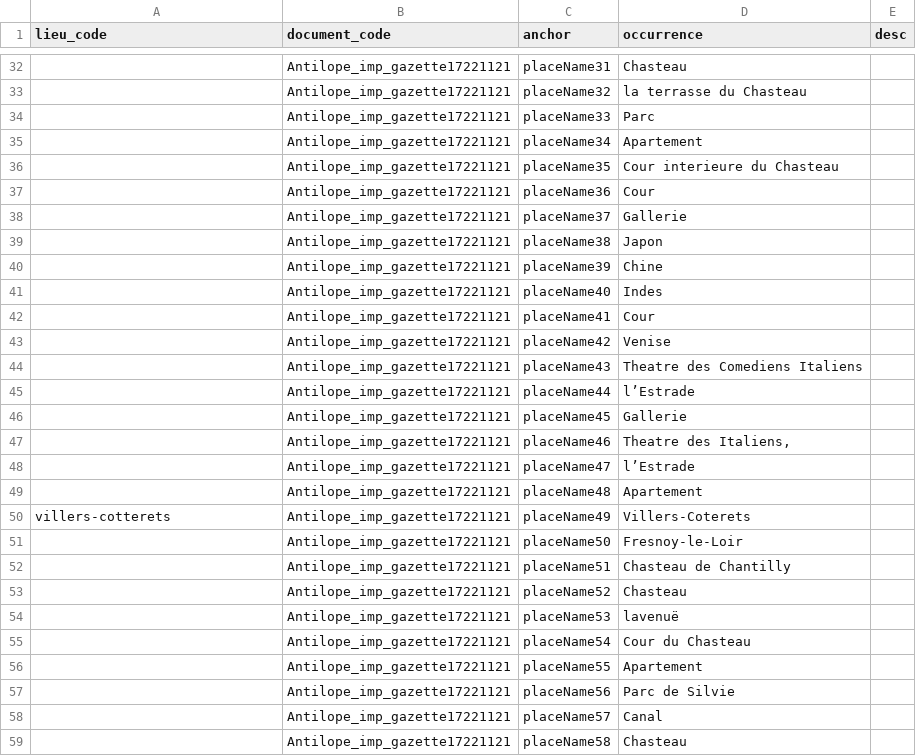
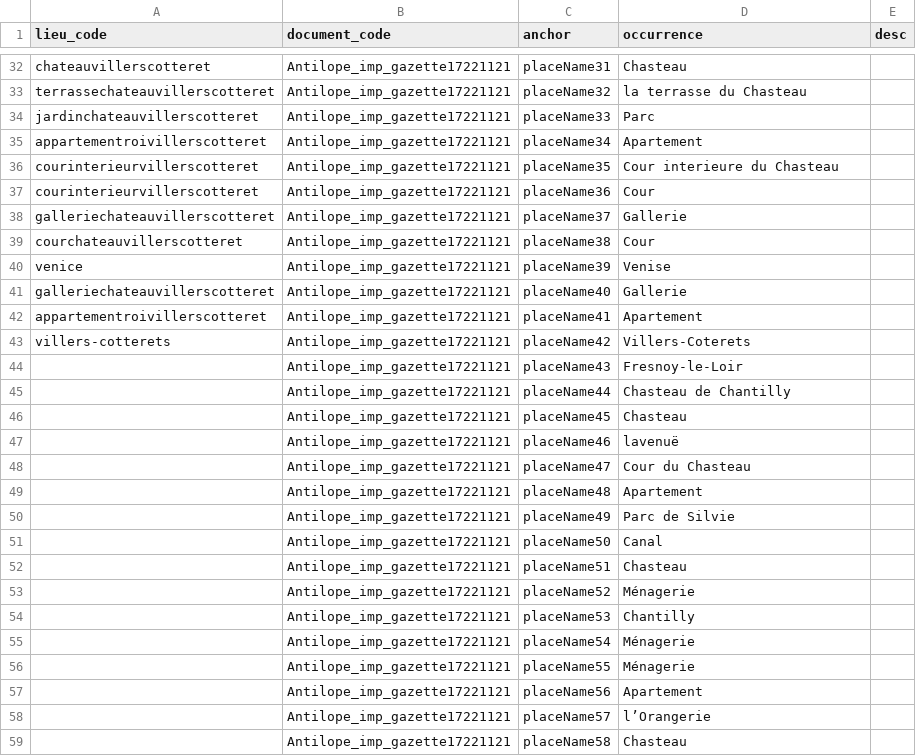
Before and after one commit to fetes17/merveilles17, a TSV file: site/data/lieu_document.tsv, drawn as a sheet; only a part is shown, gaps mark what is left out; removed rows and columns are numbered as before the commit, all else as after; the diff covers the shown part only; the diff names each change by its address in the sheet, - before the commit and + after, or states it on an @@ line.

```diff
--- a/site/data/lieu_document.tsv
+++ b/site/data/lieu_document.tsv
-A32 (lieu_code): (empty)
+A32 (lieu_code): chateauvillerscotteret
-A33 (lieu_code): (empty)
+A33 (lieu_code): terrassechateauvillerscotteret
-A34 (lieu_code): (empty)
+A34 (lieu_code): jardinchateauvillerscotteret
-A35 (lieu_code): (empty)
+A35 (lieu_code): appartementroivillerscotteret
-A36:A37 (lieu_code): (empty)
+A36:A37 (lieu_code): courinterieurvillerscotteret
-A38 (lieu_code): (empty)
+A38 (lieu_code): galleriechateauvillerscotteret
-row 39:  | Antilope_imp_gazette17221121 | placeName38 | Japon
-row 40:  | Antilope_imp_gazette17221121 | placeName39 | Chine
-row 41:  | Antilope_imp_gazette17221121 | placeName40 | Indes
-A39 (lieu_code): (empty)
+A39 (lieu_code): courchateauvillerscotteret
-C39 (anchor): placeName41
+C39 (anchor): placeName38
-A40 (lieu_code): (empty)
+A40 (lieu_code): venice
-C40 (anchor): placeName42
+C40 (anchor): placeName39
+row 41: galleriechateauvillerscotteret | Antilope_imp_gazette17221121 | placeName40 | Gallerie
+row 42: appartementroivillerscotteret | Antilope_imp_gazette17221121 | placeName41 | Apartement
+row 43: villers-cotterets | Antilope_imp_gazette17221121 | placeName42 | Villers-Coterets
-D44 (occurrence): Theatre des Comediens Italiens
+D44 (occurrence): Fresnoy-le-Loir
-D45 (occurrence): l’Estrade
+D45 (occurrence): Chasteau de Chantilly
-D46 (occurrence): Gallerie
+D46 (occurrence): Chasteau
-D47 (occurrence): Theatre des Italiens,
+D47 (occurrence): lavenuë
-D48 (occurrence): l’Estrade
+D48 (occurrence): Cour du Chasteau
-A50 (lieu_code): villers-cotterets
+A50 (lieu_code): (empty)
-D50 (occurrence): Villers-Coterets
+D50 (occurrence): Parc de Silvie
-D51 (occurrence): Fresnoy-le-Loir
+D51 (occurrence): Canal
-D52 (occurrence): Chasteau de Chantilly
+D52 (occurrence): Chasteau
-D53 (occurrence): Chasteau
+D53 (occurrence): Ménagerie
-D54 (occurrence): lavenuë
+D54 (occurrence): Chantilly
-D55 (occurrence): Cour du Chasteau
+D55 (occurrence): Ménagerie
-D56 (occurrence): Apartement
+D56 (occurrence): Ménagerie
-D57 (occurrence): Parc de Silvie
+D57 (occurrence): Apartement
-D58 (occurrence): Canal
+D58 (occurrence): l’Orangerie
```
Also changed, not shown: 7 added rows, 14 removed rows and 64 edited cells elsewhere in this file, site/data/lieu_orphelins.tsv, site/data/technique_document.tsv, 19 other files.
